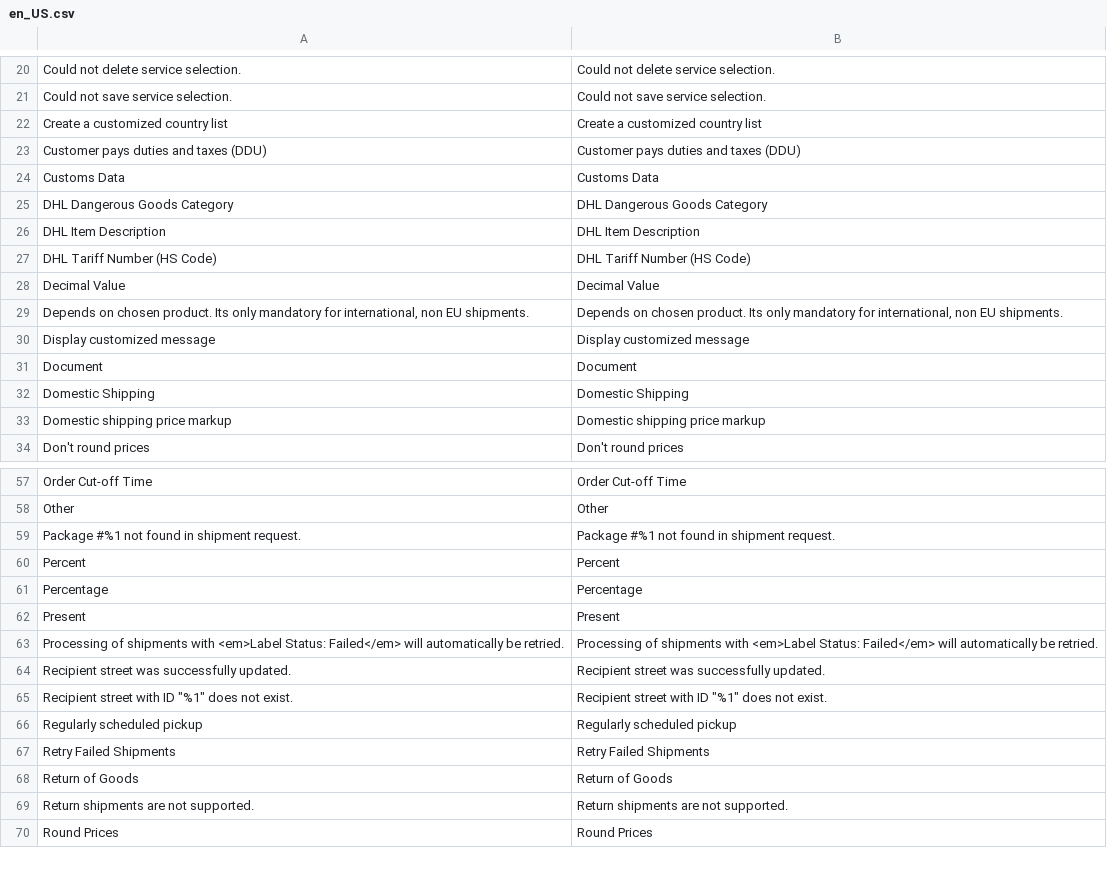
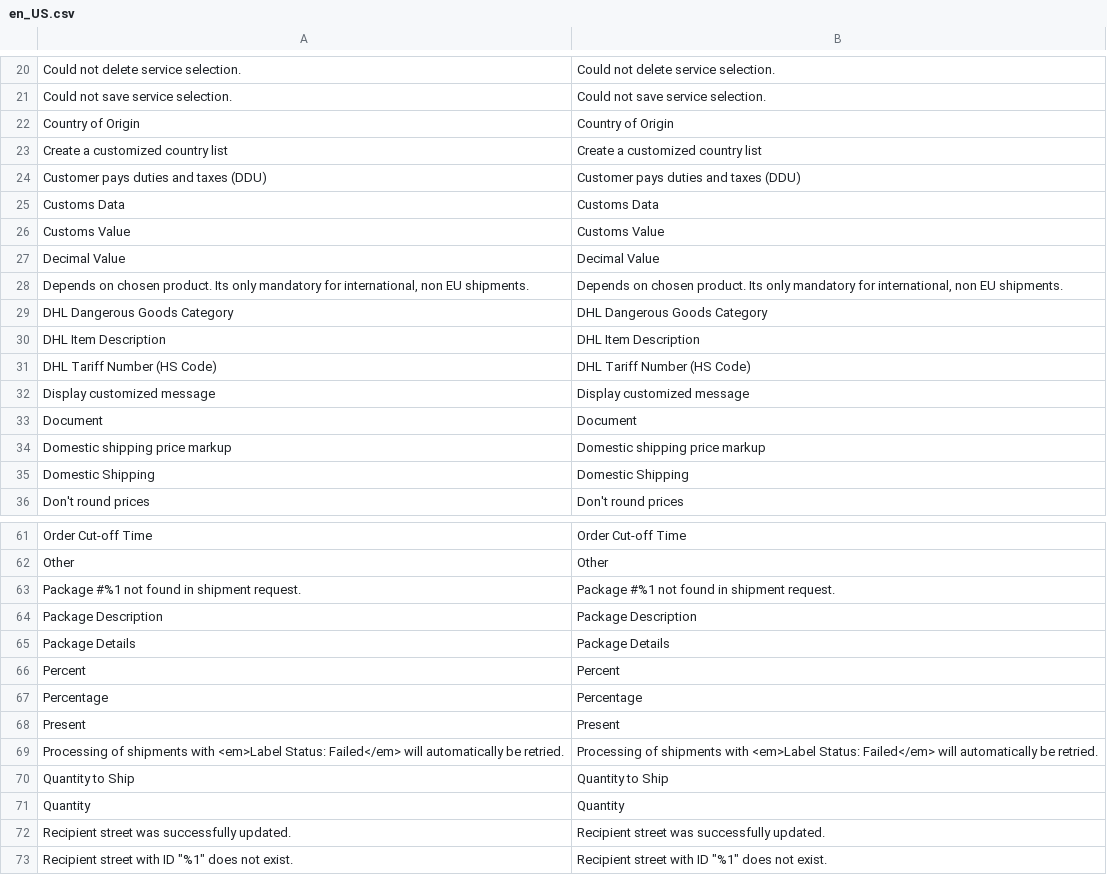
Before and after one commit to netresearch/dhl-module-shipping-core, a CSV file: i18n/en_US.csv, drawn as a sheet; only a part is shown, gaps mark what is left out; the shorter side is filled out with more unchanged rows; the diff covers the shown part only.

Commit message:
DHLGW-39: Properly apply checkout processors in packaging popup, add missing translations

```diff
--- a/i18n/en_US.csv
+++ b/i18n/en_US.csv
@@ -21,2 +21,3 @@
 "Could not save service selection.","Could not save service selection."
+"Country of Origin","Country of Origin"
 "Create a customized country list","Create a customized country list"
@@ -24,2 +25,5 @@
 "Customs Data","Customs Data"
+"Customs Value","Customs Value"
+"Decimal Value","Decimal Value"
+"Depends on chosen product. Its only mandatory for international, non EU shipments.","Depends on chosen product. Its only mandatory for international, non EU shipments."
 "DHL Dangerous Goods Category","DHL Dangerous Goods Category"
@@ -27,8 +31,6 @@
 "DHL Tariff Number (HS Code)","DHL Tariff Number (HS Code)"
-"Decimal Value","Decimal Value"
-"Depends on chosen product. Its only mandatory for international, non EU shipments.","Depends on chosen product. Its only mandatory for international, non EU shipments."
 "Display customized message","Display customized message"
 "Document","Document"
+"Domestic shipping price markup","Domestic shipping price markup"
 "Domestic Shipping","Domestic Shipping"
-"Domestic shipping price markup","Domestic shipping price markup"
 "Don't round prices","Don't round prices"
@@ -59,2 +63,4 @@
 "Package #%1 not found in shipment request.","Package #%1 not found in shipment request."
+"Package Description","Package Description"
+"Package Details","Package Details"
 "Percent","Percent"
@@ -63,2 +69,4 @@
 "Processing of shipments with <em>Label Status: Failed</em> will automatically be retried.","Processing of shipments with <em>Label Status: Failed</em> will automatically be retried."
+"Quantity to Ship","Quantity to Ship"
+"Quantity","Quantity"
 "Recipient street was successfully updated.","Recipient street was successfully updated."
```
Also changed, not shown: 6 added rows and 6 moved rows elsewhere in this file, i18n/de_DE.csv, 4 other files.
